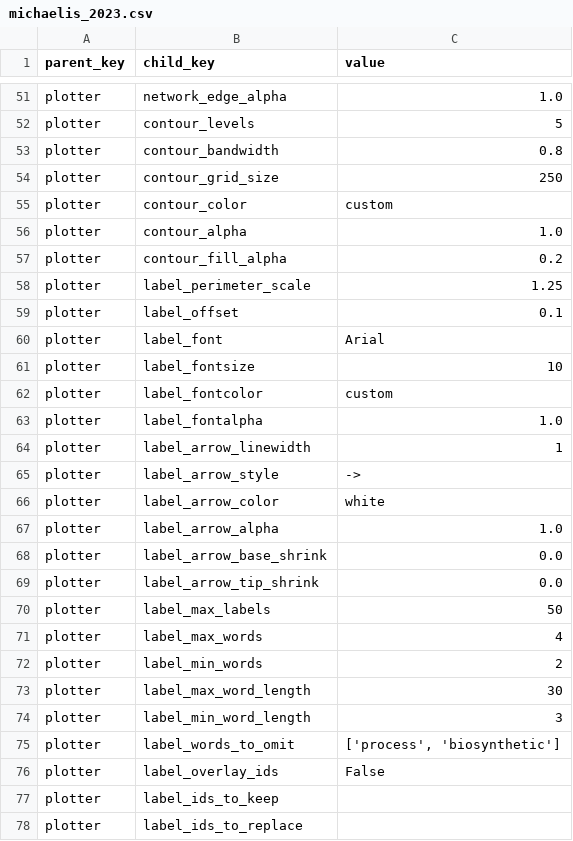
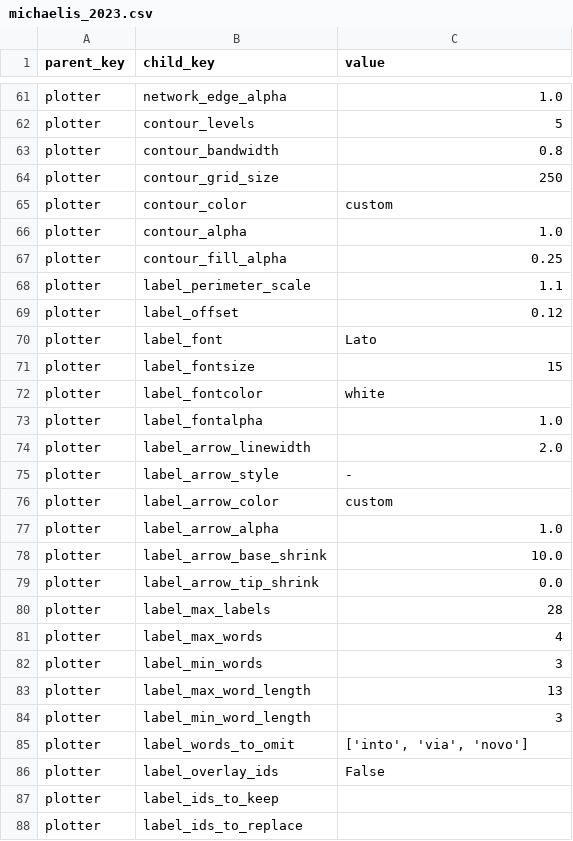
Before and after one commit to riskportal/network-tutorial, a CSV file: data/csv/params/michaelis_2023.csv, drawn as a sheet; only a part is shown, gaps mark what is left out; the diff covers the shown part only.

```diff
--- a/data/csv/params/michaelis_2023.csv
+++ b/data/csv/params/michaelis_2023.csv
@@ -56,21 +66,21 @@ plotter,contour_color,custom
 plotter,contour_alpha,1.0
-plotter,contour_fill_alpha,0.2
-plotter,label_perimeter_scale,1.25
-plotter,label_offset,0.1
-plotter,label_font,Arial
-plotter,label_fontsize,10
-plotter,label_fontcolor,custom
+plotter,contour_fill_alpha,0.25
+plotter,label_perimeter_scale,1.1
+plotter,label_offset,0.12
+plotter,label_font,Lato
+plotter,label_fontsize,15
+plotter,label_fontcolor,white
 plotter,label_fontalpha,1.0
-plotter,label_arrow_linewidth,1
-plotter,label_arrow_style,->
-plotter,label_arrow_color,white
+plotter,label_arrow_linewidth,2.0
+plotter,label_arrow_style,-
+plotter,label_arrow_color,custom
 plotter,label_arrow_alpha,1.0
-plotter,label_arrow_base_shrink,0.0
+plotter,label_arrow_base_shrink,10.0
 plotter,label_arrow_tip_shrink,0.0
-plotter,label_max_labels,50
+plotter,label_max_labels,28
 plotter,label_max_words,4
-plotter,label_min_words,2
-plotter,label_max_word_length,30
+plotter,label_min_words,3
+plotter,label_max_word_length,13
 plotter,label_min_word_length,3
-plotter,label_words_to_omit,"['process', 'biosynthetic']"
+plotter,label_words_to_omit,"['into', 'via', 'novo']"
 plotter,label_overlay_ids,False
```
Also changed, not shown: 10 added rows and 9 edited cells elsewhere in this file, 2 other files.
